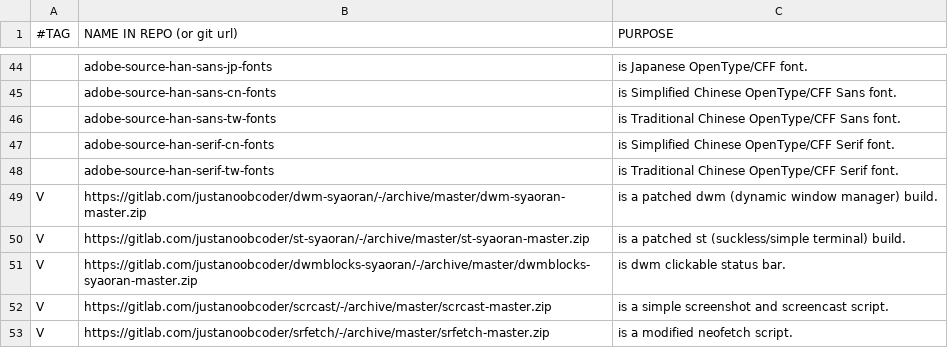
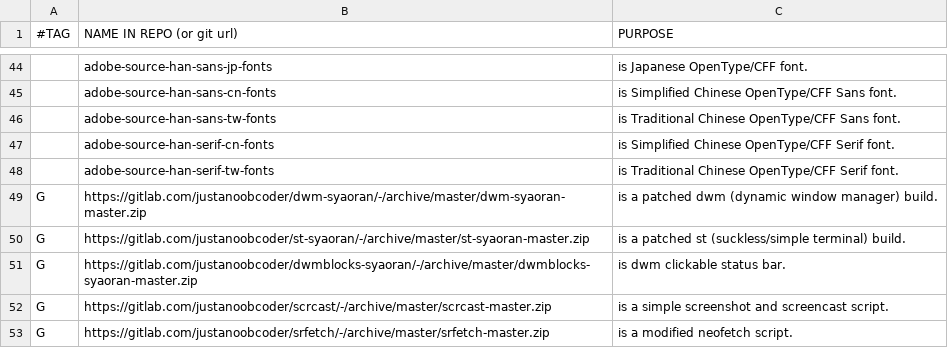
Before and after one commit to justanoobcoder/SARS, a CSV file: progs.csv, drawn as a sheet; only a part is shown, gaps mark what is left out.

Commit message:
this is a test

```diff
--- a/progs.csv
+++ b/progs.csv
@@ -48,6 +48,6 @@
 ,adobe-source-han-serif-tw-fonts,"is Traditional Chinese OpenType/CFF Serif font."
-V,https://gitlab.com/justanoobcoder/dwm-syaoran/-/archive/master/dwm-syaoran-master.zip,"is a patched dwm (dynamic window manager) build."
-V,https://gitlab.com/justanoobcoder/st-syaoran/-/archive/master/st-syaoran-master.zip,"is a patched st (suckless/simple terminal) build."
-V,https://gitlab.com/justanoobcoder/dwmblocks-syaoran/-/archive/master/dwmblocks-syaoran-master.zip,"is dwm clickable status bar."
-V,https://gitlab.com/justanoobcoder/scrcast/-/archive/master/scrcast-master.zip,"is a simple screenshot and screencast script."
-V,https://gitlab.com/justanoobcoder/srfetch/-/archive/master/srfetch-master.zip,"is a modified neofetch script."
+G,https://gitlab.com/justanoobcoder/dwm-syaoran/-/archive/master/dwm-syaoran-master.zip,"is a patched dwm (dynamic window manager) build."
+G,https://gitlab.com/justanoobcoder/st-syaoran/-/archive/master/st-syaoran-master.zip,"is a patched st (suckless/simple terminal) build."
+G,https://gitlab.com/justanoobcoder/dwmblocks-syaoran/-/archive/master/dwmblocks-syaoran-master.zip,"is dwm clickable status bar."
+G,https://gitlab.com/justanoobcoder/scrcast/-/archive/master/scrcast-master.zip,"is a simple screenshot and screencast script."
+G,https://gitlab.com/justanoobcoder/srfetch/-/archive/master/srfetch-master.zip,"is a modified neofetch script."
```
